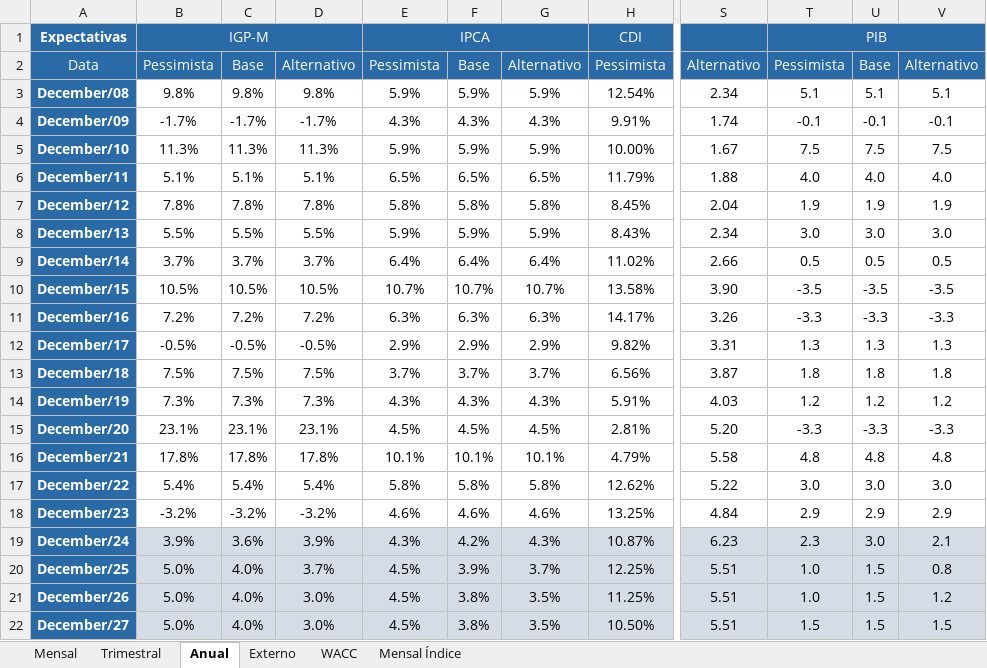
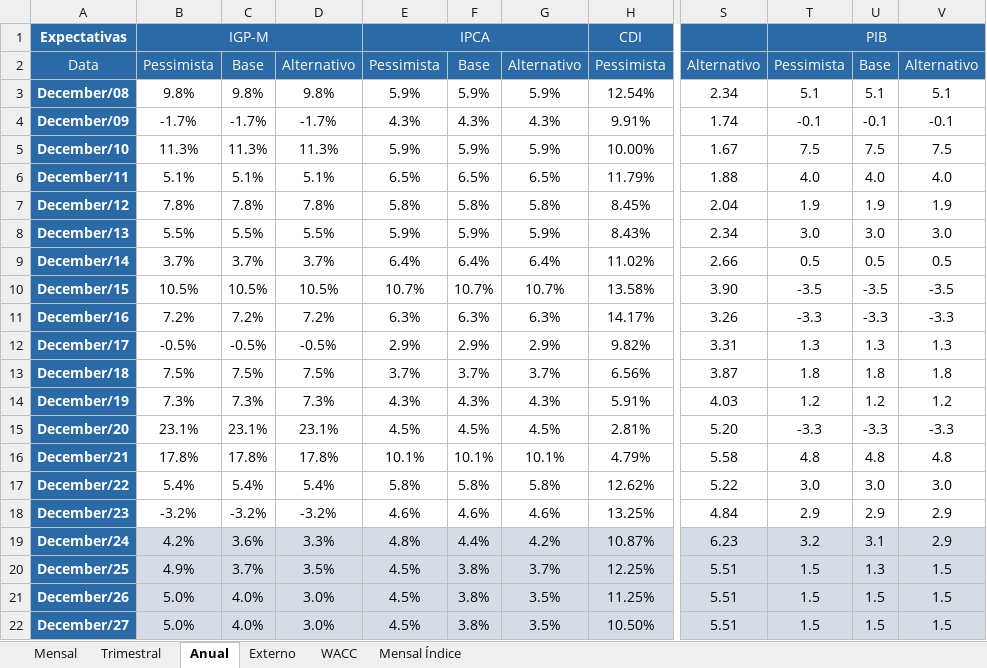
Before and after one commit to mateusouto/grmam_st_cenario, an Excel workbook: Cenário Macro (GRM_AM).xlsx, sheet Anual, drawn as a sheet; only a part is shown, gaps mark what is left out; values as stored, in another font and other column widths than the file's, no borders; the diff names each change by its address in the sheet, - before the commit and + after, or states it on an @@ line.

```diff
--- a/Cenário Macro (GRM_AM).xlsx (sheet Anual)
+++ b/Cenário Macro (GRM_AM).xlsx (sheet Anual)
-B19: 3.9%
+B19: 4.2%
-D19: 3.9%
+D19: 3.3%
-E19: 4.3%
+E19: 4.8%
-F19: 4.2%
+F19: 4.4%
-G19: 4.3%
+G19: 4.2%
-T19: 2.3
+T19: 3.2
-U19: 3.0
+U19: 3.1
-V19: 2.1
+V19: 2.9
-B20: 5.0%
+B20: 4.9%
-C20: 4.0%
+C20: 3.7%
-D20: 3.7%
+D20: 3.5%
-F20: 3.9%
+F20: 3.8%
-T20:T21: 1.0
+T20:T21: 1.5
-U20: 1.5
+U20: 1.3
-V20: 0.8
+V20: 1.5
-V21: 1.2
+V21: 1.5
```
Also changed, not shown: sheet Mensal, sheet Mensal Índice, sheet Trimestral, sheet WACC.
